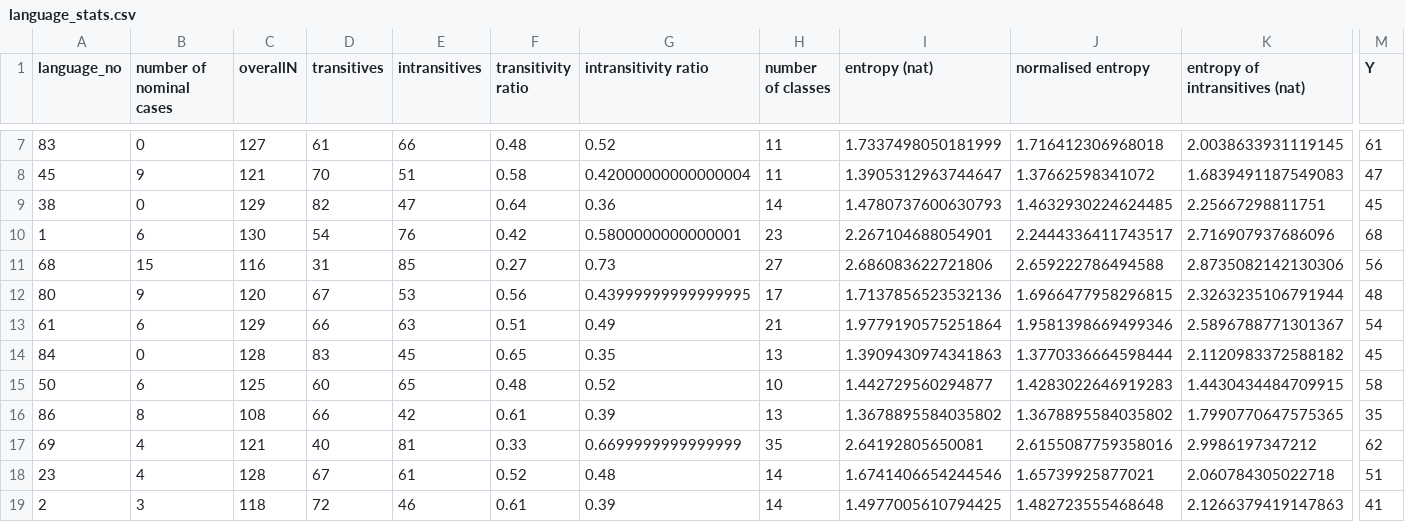
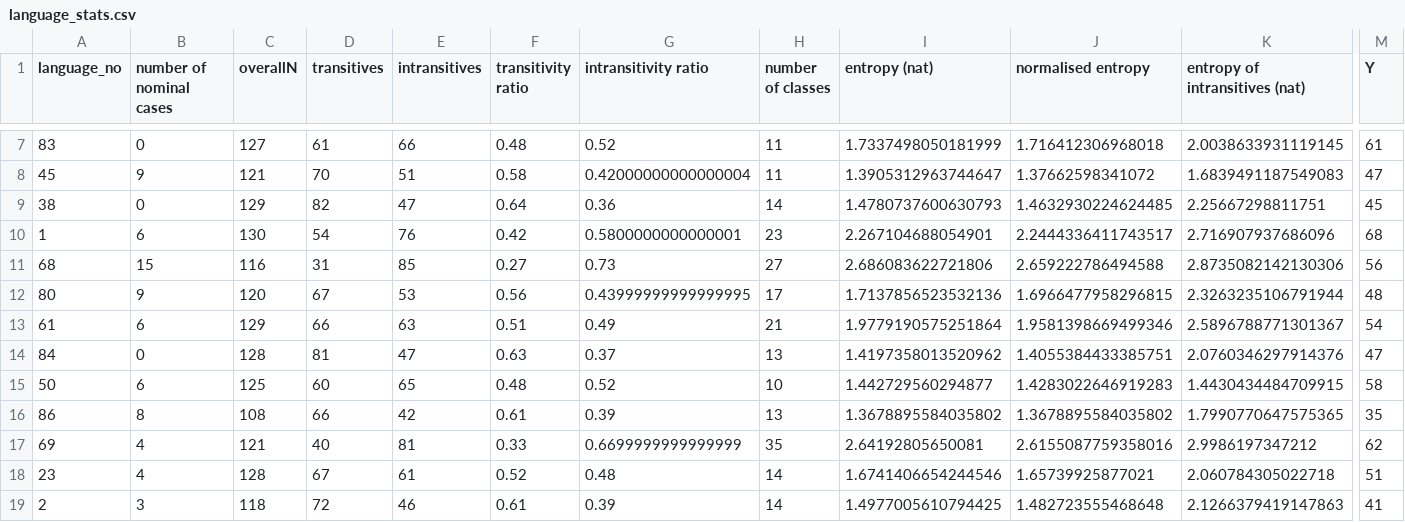
Before and after one commit to macleginn/bivaltyp, a CSV file: data/language_stats.csv, drawn as a sheet; only a part is shown, gaps mark what is left out; the diff names each change by its address in the sheet, - before the commit and + after, or states it on an @@ line.

```diff
--- a/data/language_stats.csv
+++ b/data/language_stats.csv
-D14 (transitives): 83
+D14 (transitives): 81
-E14 (intransitives): 45
+E14 (intransitives): 47
-F14 (transitivity ratio): 0.65
+F14 (transitivity ratio): 0.63
-G14 (intransitivity ratio): 0.35
+G14 (intransitivity ratio): 0.37
-I14 (entropy (nat)): 1.3909430974341863
+I14 (entropy (nat)): 1.4197358013520962
-J14 (normalised entropy): 1.3770336664598444
+J14 (normalised entropy): 1.4055384433385751
-K14 (entropy of intransitives (nat)): 2.1120983372588182
+K14 (entropy of intransitives (nat)): 2.0760346297914376
-M14 (Y): 45
+M14 (Y): 47
```
Also changed, not shown: data/data.csv, data/data_for_download.csv, 53 other files.
